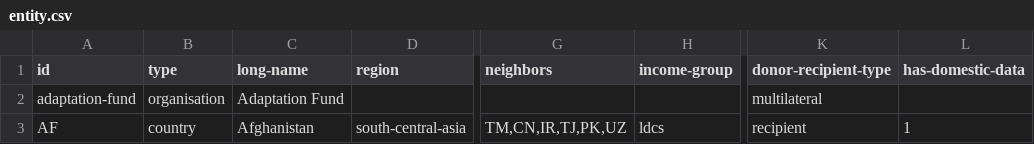
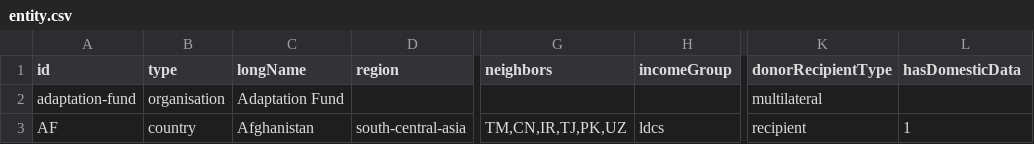
Before and after one commit to devinit/Datahub-cms, a CSV file: global/entity.csv, drawn as a sheet; only a part is shown, gaps mark what is left out; the diff names each change by its address in the sheet, - before the commit and + after, or states it on an @@ line.

```diff
--- a/global/entity.csv
+++ b/global/entity.csv
-C1: long-name
+C1: longName
-H1: income-group
+H1: incomeGroup
-K1: donor-recipient-type
+K1: donorRecipientType
-L1: has-domestic-data
+L1: hasDomesticData
```
Also changed, not shown: country-profile/page.csv, 3 other files.
